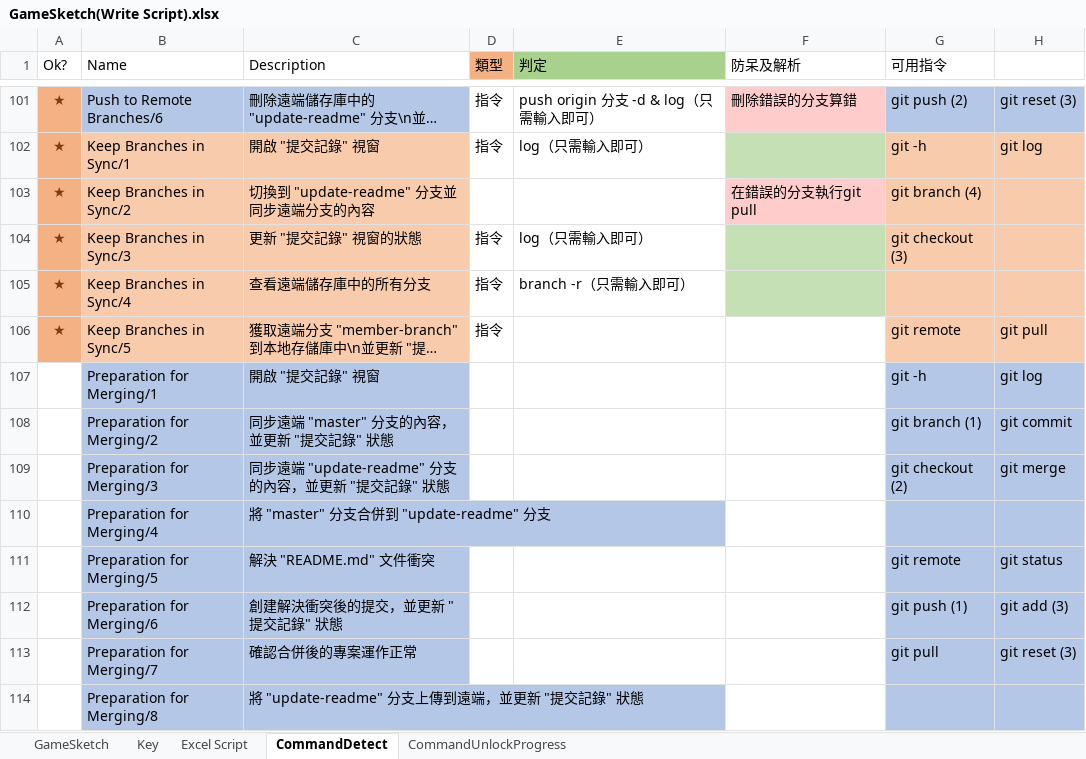
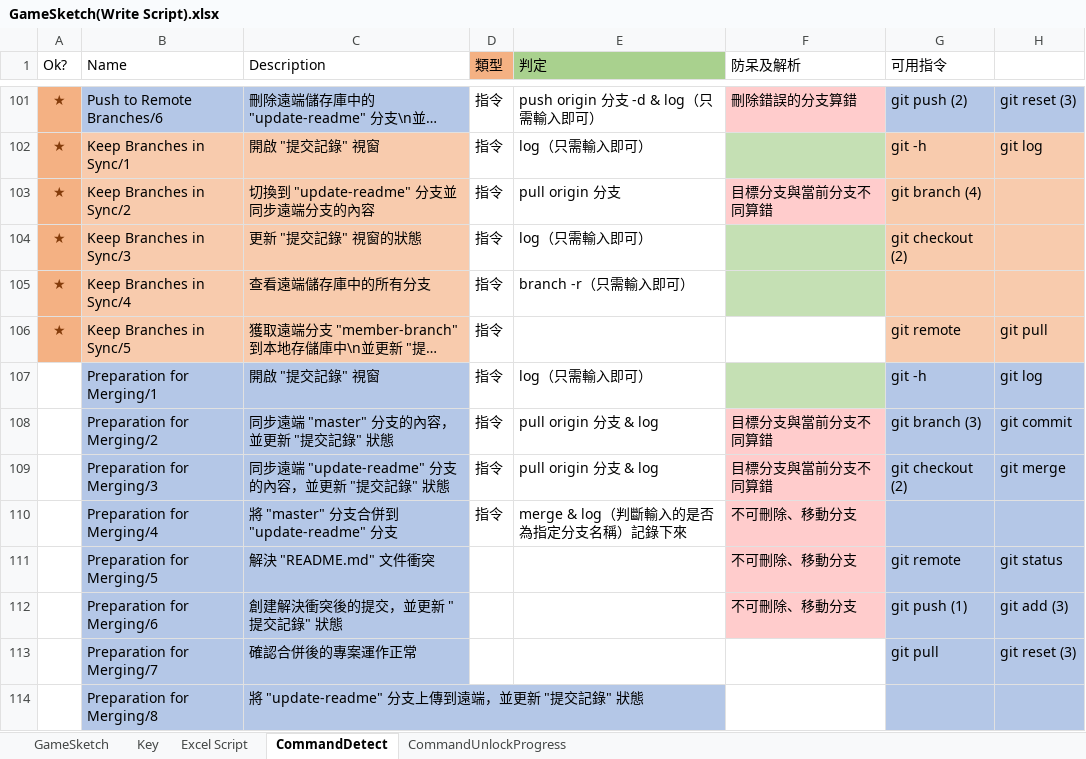
Before and after one commit to fcumselab/GitEducationGame, an Excel workbook: Assets/02_Scenes/Dialogue System/GameSketch(Write Script).xlsx, sheet CommandDetect, drawn as a sheet; only a part is shown, gaps mark what is left out; long unchanged cells end in …; values as stored, in another font and other column widths than the file's, no borders; the diff names each change by its address in the sheet, - before the commit and + after, or states it on an @@ line.

Commit message:
Add some error prevention in Stage 15 (pull/push/add/reset/checkout, and so on.)

```diff
--- a/Assets/02_Scenes/Dialogue System/GameSketch(Write Script).xlsx (sheet CommandDetect)
+++ b/Assets/02_Scenes/Dialogue System/GameSketch(Write Script).xlsx (sheet CommandDetect)
-D103 (類型): (empty)
+D103 (類型): 指令
-E103 (判定): (empty)
+E103 (判定): pull origin 分支
-F103 (防呆及解析): 在錯誤的分支執行git pull
+F103 (防呆及解析): 目標分支與當前分支不同算錯
-G104 (可用指令): git checkout (3)
+G104 (可用指令): git checkout (2)
-D107:D110 (類型): (empty)
+D107:D110 (類型): 指令
-E107 (判定): (empty)
+E107 (判定): log（只需輸入即可）
-F107 fill: none
+F107 fill: #C5E0B4
-E108:E109 (判定): (empty)
+E108:E109 (判定): pull origin 分支 & log
-F108:F109 (防呆及解析): (empty)
+F108:F109 (防呆及解析): 目標分支與當前分支不同算錯
-F108:F112 fill: none
+F108:F112 fill: #FFCCCC
-G108 (可用指令): git branch (1)
+G108 (可用指令): git branch (3)
-E110 (判定): (empty)
+E110 (判定): merge & log（判斷輸入的是否為指定分支名稱）記錄下來
-F110:F112 (防呆及解析): (empty)
+F110:F112 (防呆及解析): 不可刪除、移動分支
```
Also changed, not shown: 1 other file.
